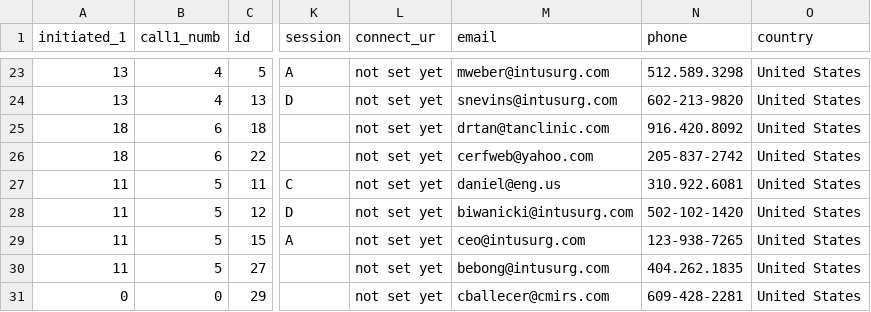
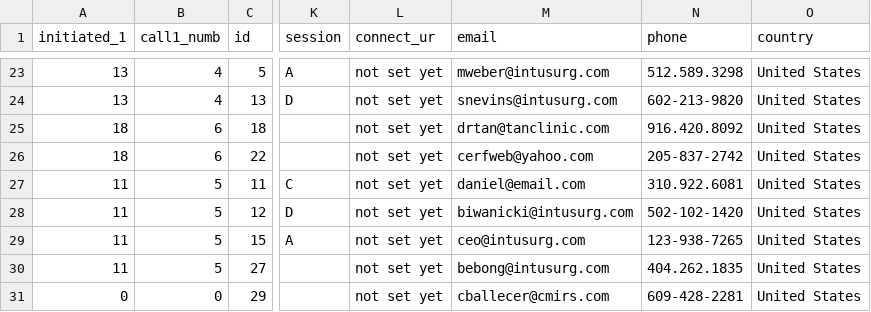
Before and after one commit to center-for-community-gis/engage, a CSV file: csv/20160926_new.csv, drawn as a sheet; only a part is shown, gaps mark what is left out; the diff names each change by its address in the sheet, - before the commit and + after, or states it on an @@ line.

```diff
--- a/csv/20160926_new.csv
+++ b/csv/20160926_new.csv
-M27 (email): daniel@eng.us
+M27 (email): daniel@email.com
```
Also changed, not shown: csv/20160927.csv.
